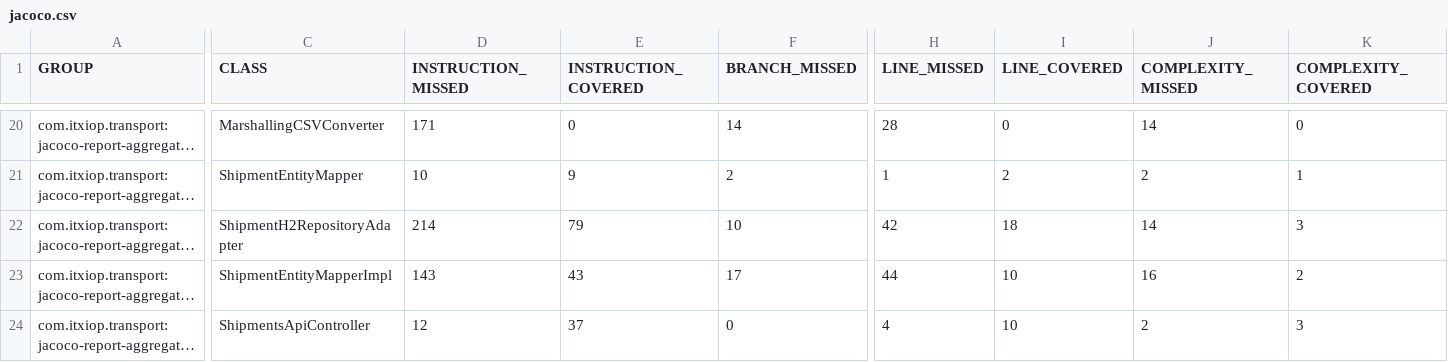
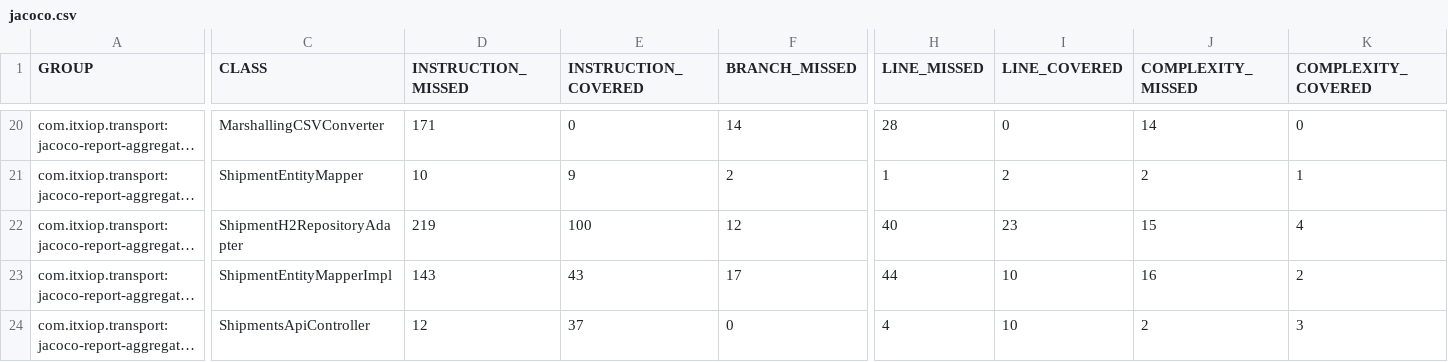
Before and after one commit to PabloMG86/pruebaTransport, a CSV file: hiring-2024-IOP-transporte/jacoco-report-aggregate/target/site/jacoco-aggregate/jacoco.csv, drawn as a sheet; only a part is shown, gaps mark what is left out; long unchanged cells end in …; the diff covers the shown part only; the diff names each change by its address in the sheet, - before the commit and + after, or states it on an @@ line.

```diff
--- a/hiring-2024-IOP-transporte/jacoco-report-aggregate/target/site/jacoco-aggregate/jacoco.csv
+++ b/hiring-2024-IOP-transporte/jacoco-report-aggregate/target/site/jacoco-aggregate/jacoco.csv
-D22 (INSTRUCTION_MISSED): 214
+D22 (INSTRUCTION_MISSED): 219
-E22 (INSTRUCTION_COVERED): 79
+E22 (INSTRUCTION_COVERED): 100
-F22 (BRANCH_MISSED): 10
+F22 (BRANCH_MISSED): 12
-H22 (LINE_MISSED): 42
+H22 (LINE_MISSED): 40
-I22 (LINE_COVERED): 18
+I22 (LINE_COVERED): 23
-J22 (COMPLEXITY_MISSED): 14
+J22 (COMPLEXITY_MISSED): 15
-K22 (COMPLEXITY_COVERED): 3
+K22 (COMPLEXITY_COVERED): 4
```
Also changed, not shown: 1 edited cell elsewhere in this file, 55 other files.
